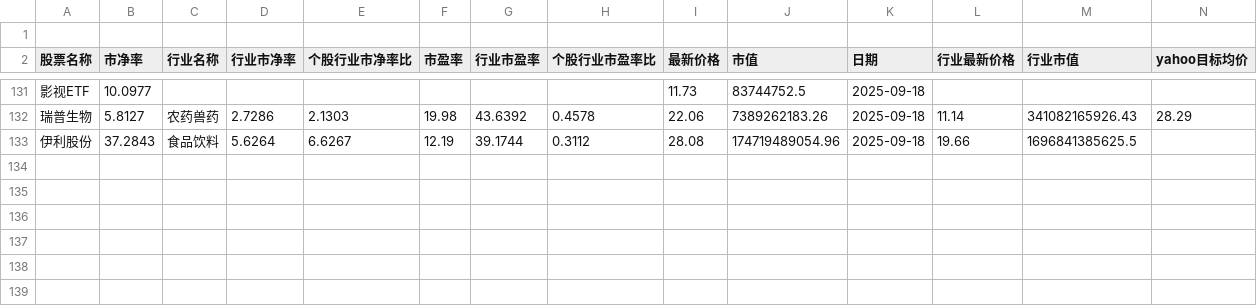
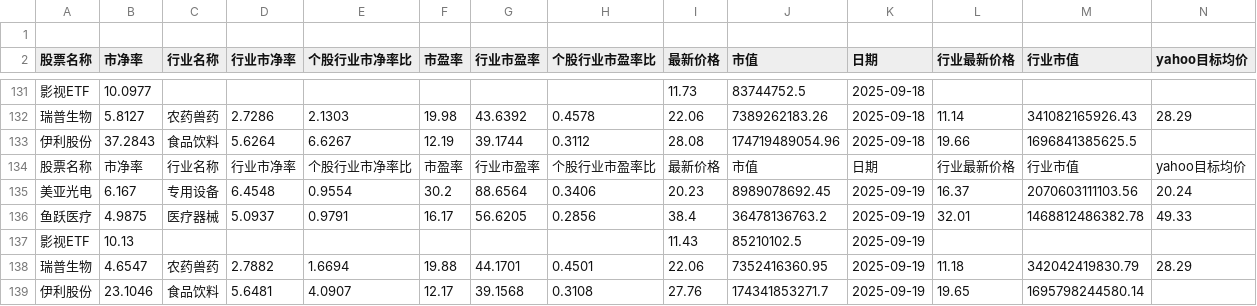
Before and after one commit to ChiaraVan1/stock_data_project, a CSV file: 估值数据.csv, drawn as a sheet; only a part is shown, gaps mark what is left out; rows hold the shown columns only; the diff names each change by its address in the sheet, - before the commit and + after, or states it on an @@ line.

```diff
--- a/估值数据.csv
+++ b/估值数据.csv
+row 134: 股票名称 | 市净率 | 行业名称 | 行业市净率 | 个股行业市净率比 | 市盈率 | 行业市盈率 | 个股行业市盈率比 | 最新价格 | 市值 | 日期 | 行业最新价格 | 行业市值 | yahoo目标均价
+row 135: 美亚光电 | 6.167 | 专用设备 | 6.4548 | 0.9554 | 30.2 | 88.6564 | 0.3406 | 20.23 | 8989078692.45 | 2025-09-19 | 16.37 | 2070603111103.56 | 20.24
+row 136: 鱼跃医疗 | 4.9875 | 医疗器械 | 5.0937 | 0.9791 | 16.17 | 56.6205 | 0.2856 | 38.4 | 36478136763.2 | 2025-09-19 | 32.01 | 1468812486382.78 | 49.33
+row 137: 影视ETF | 10.13 |  |  |  |  |  |  | 11.43 | 85210102.5 | 2025-09-19
+row 138: 瑞普生物 | 4.6547 | 农药兽药 | 2.7882 | 1.6694 | 19.88 | 44.1701 | 0.4501 | 22.06 | 7352416360.95 | 2025-09-19 | 11.18 | 342042419830.79 | 28.29
+row 139: 伊利股份 | 23.1046 | 食品饮料 | 5.6481 | 4.0907 | 12.17 | 39.1568 | 0.3108 | 27.76 | 174341853271.7 | 2025-09-19 | 19.65 | 1695798244580.14
```
